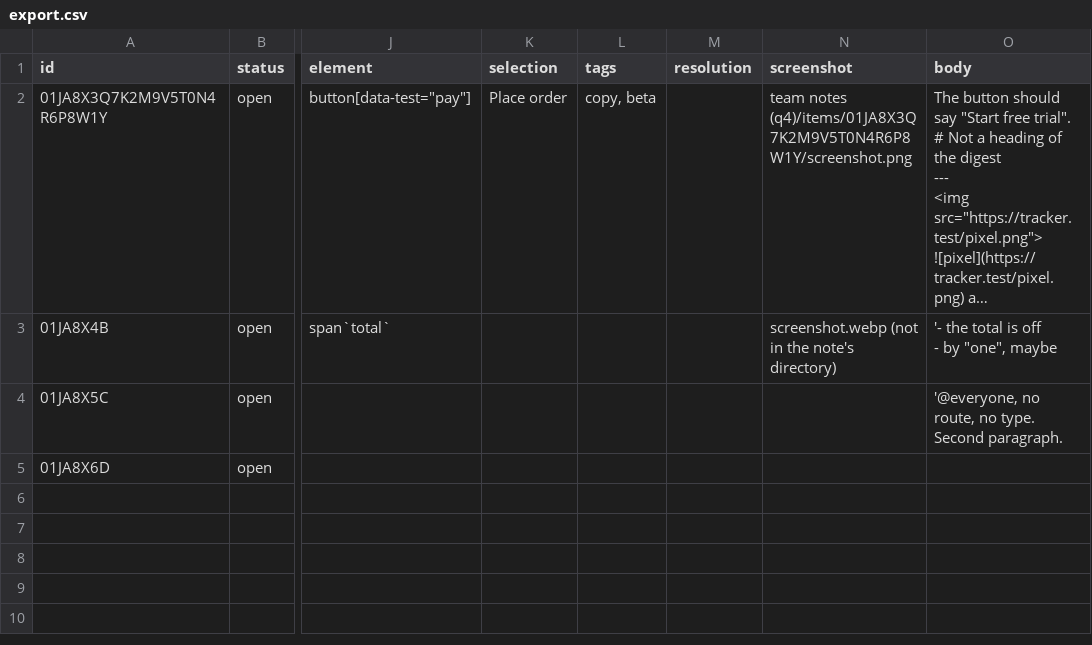
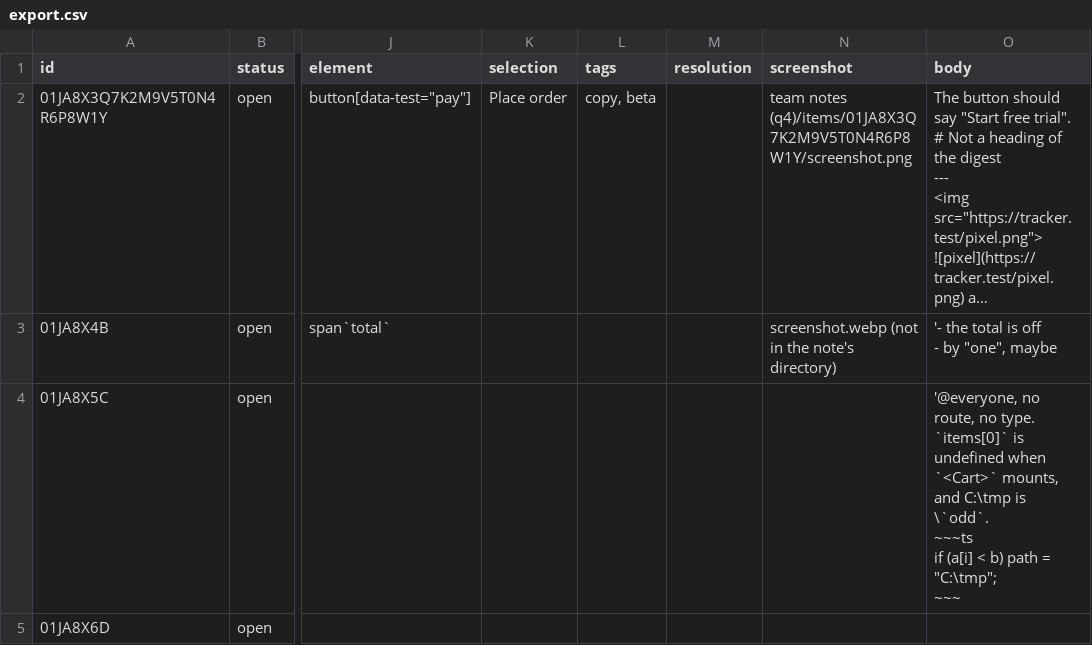
Before and after one commit to deanbot/field-notes, a CSV file: packages/cli/src/__golden__/export.csv, drawn as a sheet; only a part is shown, gaps mark what is left out; long unchanged cells end in …; ↵ is a line break in a cell; the diff names each change by its address in the sheet, - before the commit and + after, or states it on an @@ line.

Commit message:
cli: keep code in an exported body as written (#23)

```diff
--- a/packages/cli/src/__golden__/export.csv
+++ b/packages/cli/src/__golden__/export.csv
-O4 (body): …no type. ↵ Second paragraph.
+O4 (body): …no type. ↵ `items[0]` is undefined when `<Cart>` mounts, and C:\tmp is \`odd`. ↵ ~~~ts ↵ if (a[i] < b) path = "C:\tmp"; ↵ ~~~
```
Also changed, not shown: 7 other files.
